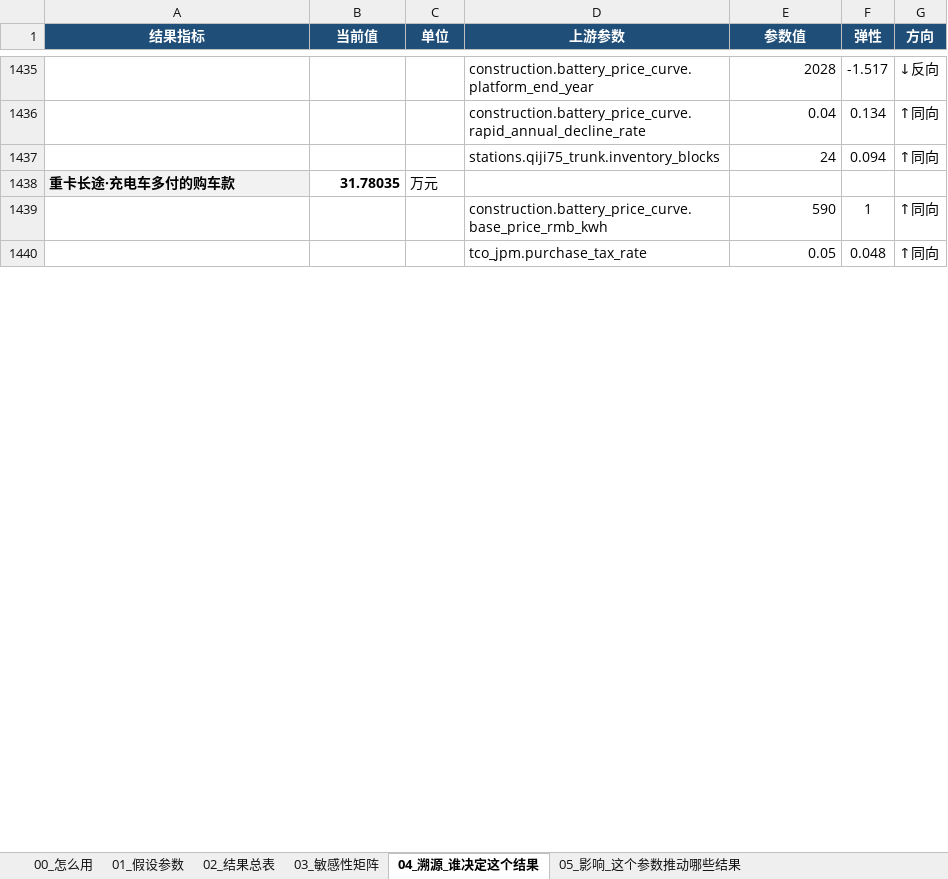
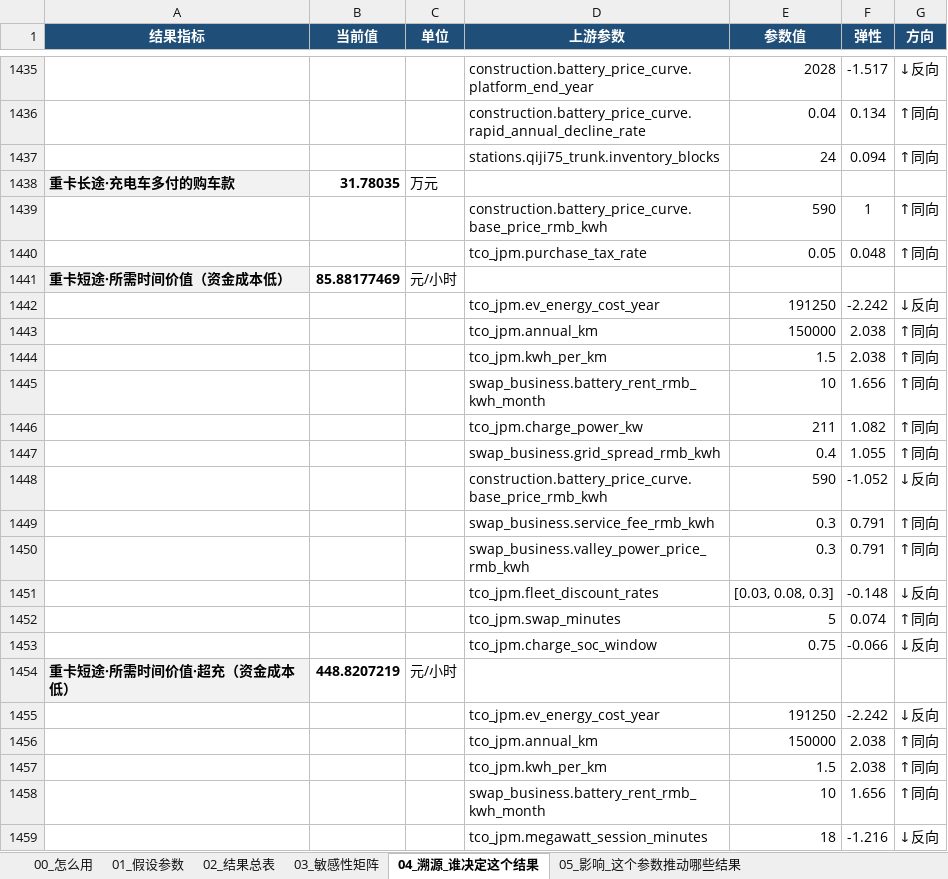
Before and after one commit to kedouzc/energy_ningde, an Excel workbook: 业务/换电/定量计算/换电战略决策模型_v4_3/outputs/换电模型_参数与血缘_v4.3.xlsx, sheet 04_溯源_谁决定这个结果, drawn as a sheet; only a part is shown, gaps mark what is left out; values as stored, in another font and other column widths than the file's, no borders; the diff covers the shown part only; the diff names each change by its address in the sheet, - before the commit and + after, or states it on an @@ line.

```diff
--- a/业务/换电/定量计算/换电战略决策模型_v4_3/outputs/换电模型_参数与血缘_v4.3.xlsx (sheet 04_溯源_谁决定这个结果)
+++ b/业务/换电/定量计算/换电战略决策模型_v4_3/outputs/换电模型_参数与血缘_v4.3.xlsx (sheet 04_溯源_谁决定这个结果)
+row 1441: 重卡短途·所需时间价值（资金成本低） | 85.88177469 | 元/小时
+row 1442:  |  |  | tco_jpm.ev_energy_cost_year | 191250 | -2.242 | ↓反向
+row 1443:  |  |  | tco_jpm.annual_km | 150000 | 2.038 | ↑同向
+row 1444:  |  |  | tco_jpm.kwh_per_km | 1.5 | 2.038 | ↑同向
+row 1445:  |  |  | swap_business.battery_rent_rmb_kwh_month | 10 | 1.656 | ↑同向
+row 1446:  |  |  | tco_jpm.charge_power_kw | 211 | 1.082 | ↑同向
+row 1447:  |  |  | swap_business.grid_spread_rmb_kwh | 0.4 | 1.055 | ↑同向
+row 1448:  |  |  | construction.battery_price_curve.base_price_rmb_kwh | 590 | -1.052 | ↓反向
+row 1449:  |  |  | swap_business.service_fee_rmb_kwh | 0.3 | 0.791 | ↑同向
+row 1450:  |  |  | swap_business.valley_power_price_rmb_kwh | 0.3 | 0.791 | ↑同向
+row 1451:  |  |  | tco_jpm.fleet_discount_rates | [0.03, 0.08, 0.3] | -0.148 | ↓反向
+row 1452:  |  |  | tco_jpm.swap_minutes | 5 | 0.074 | ↑同向
+row 1453:  |  |  | tco_jpm.charge_soc_window | 0.75 | -0.066 | ↓反向
+row 1454: 重卡短途·所需时间价值·超充（资金成本低） | 448.8207219 | 元/小时
+row 1455:  |  |  | tco_jpm.ev_energy_cost_year | 191250 | -2.242 | ↓反向
+row 1456:  |  |  | tco_jpm.annual_km | 150000 | 2.038 | ↑同向
+row 1457:  |  |  | tco_jpm.kwh_per_km | 1.5 | 2.038 | ↑同向
+row 1458:  |  |  | swap_business.battery_rent_rmb_kwh_month | 10 | 1.656 | ↑同向
+row 1459:  |  |  | tco_jpm.megawatt_session_minutes | 18 | -1.216 | ↓反向
```
Also changed, not shown: 215 added rows elsewhere in this sheet, sheet 03_敏感性矩阵, sheet 05_影响_这个参数推动哪些结果, sheet 02_结果总表, sheet 01_假设参数, sheet 00_怎么用, 业务/换电/定量计算/换电战略决策模型_v4_3/outputs/换电决策树_v4.3.xlsx, 47 other files.
